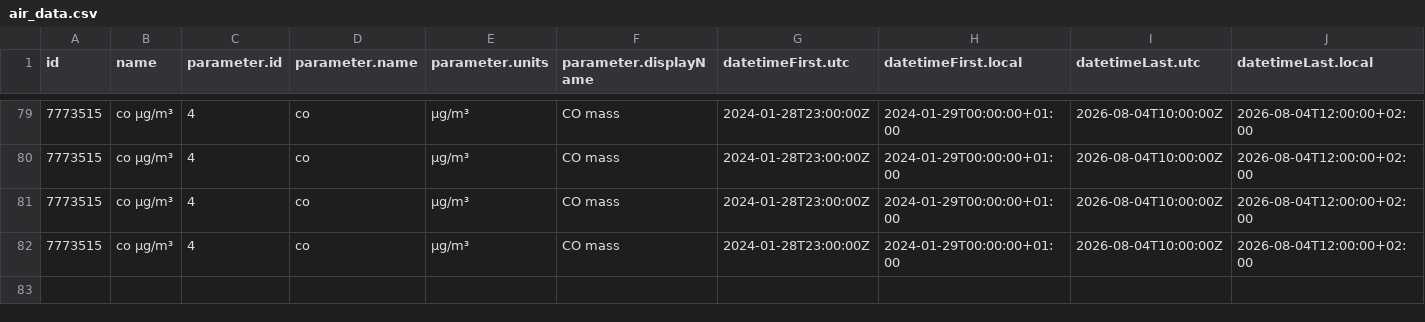
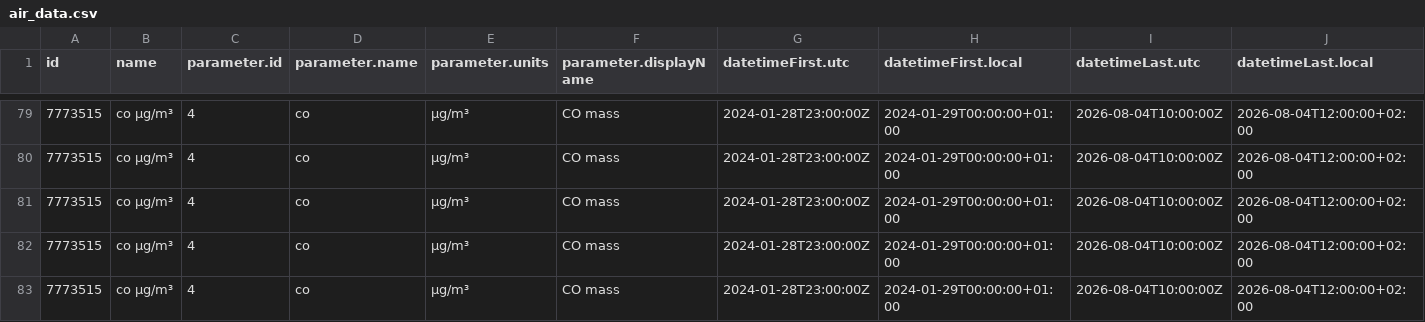
Before and after one commit to RangerOnyx/practica_08_airquality, a CSV file: data/air_data.csv, drawn as a sheet; only a part is shown, gaps mark what is left out; rows hold the shown columns only; the diff names each change by its address in the sheet, - before the commit and + after, or states it on an @@ line.

Commit message:
ghactions:UpdatedataTue Aug 11 08:16:42 UTC 2026

```diff
--- a/data/air_data.csv
+++ b/data/air_data.csv
+row 83: 7773515 | co µg/m³ | 4 | co | µg/m³ | CO mass | 2024-01-28T23:00:00Z | 2024-01-29T00:00:00+01:00 | 2026-08-04T10:00:00Z | 2026-08-04T12:00:00+02:00
```
